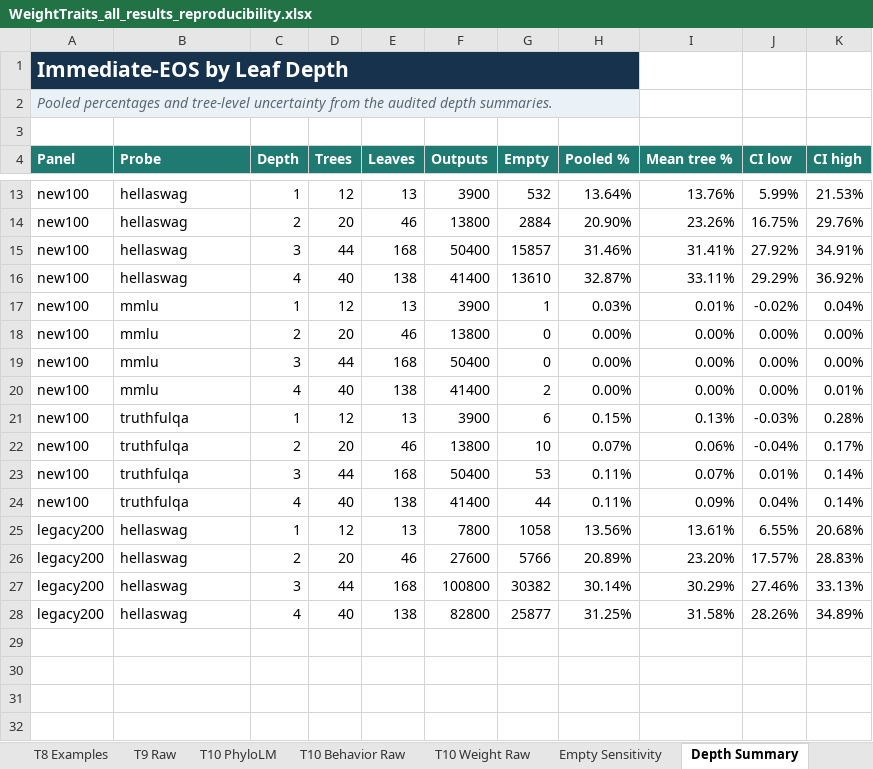
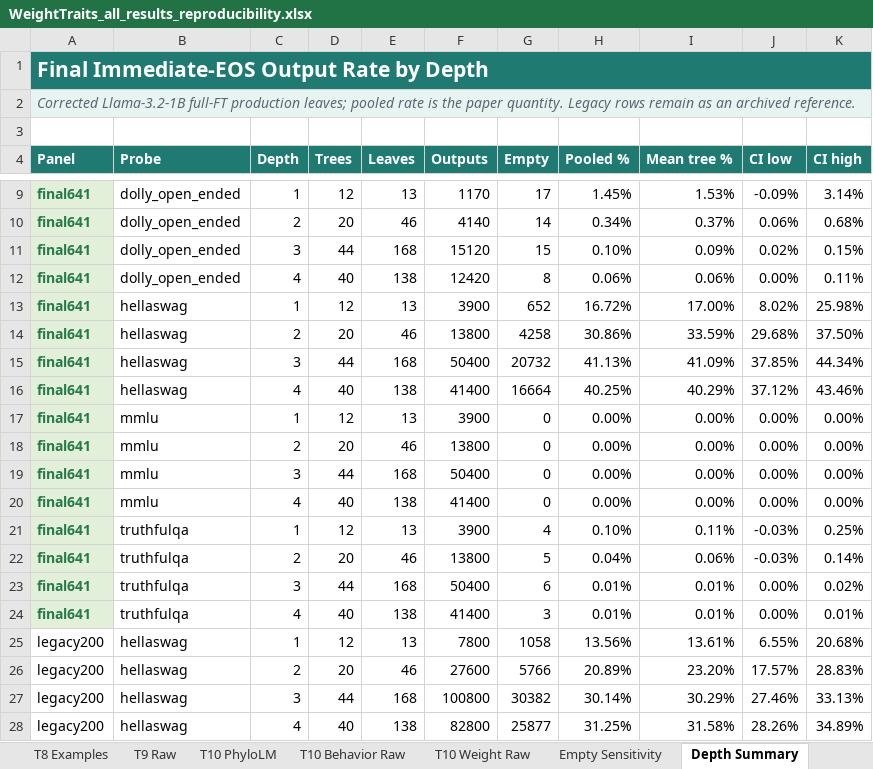
Before and after one commit to skgallagher/ELLMTrees-paper, an Excel workbook: WeightTraits_all_results_reproducibility.xlsx, sheet Depth Summary, drawn as a sheet; only a part is shown, gaps mark what is left out; values as stored, in another font and other column widths than the file's, no borders; removed rows and columns are numbered as before the commit, all else as after; the diff covers the shown part only; the diff names each change by its address in the sheet, - before the commit and + after, or states it on an @@ line.

Commit message:
Finalize layer and recovery diagnostic results

```diff
--- a/WeightTraits_all_results_reproducibility.xlsx (sheet Depth Summary)
+++ b/WeightTraits_all_results_reproducibility.xlsx (sheet Depth Summary)
-A1 (Panel): Immediate-EOS by Leaf Depth
+A1 (Panel): Final Immediate-EOS Output Rate by Depth
-A1:H1 fill: #17324D
+A1:H1 fill: #1F7A72
-A1:H1 merged
+A1:K1 merged
-I1:K1 fill: none
+I1:K1 fill: #1F7A72
-A2 (Panel): Pooled percentages and tree-level uncertainty from the audited depth summaries.
+A2 (Panel): Corrected Llama-3.2-1B full-FT production leaves; pooled rate is the paper quantity. Legacy rows remain as an archived reference.
-A2:H2 merged
+A2:K2 merged
-I2:K2 fill: none
+I2:K2 fill: #E7F4F1
-row 13: new100 | hellaswag | 1 | 12 | 13 | 3900 | 532 | 13.64% | 13.76% | 5.99% | 21.53%
-row 14: new100 | hellaswag | 2 | 20 | 46 | 13800 | 2884 | 20.90% | 23.26% | 16.75% | 29.76%
-row 15: new100 | hellaswag | 3 | 44 | 168 | 50400 | 15857 | 31.46% | 31.41% | 27.92% | 34.91%
-row 16: new100 | hellaswag | 4 | 40 | 138 | 41400 | 13610 | 32.87% | 33.11% | 29.29% | 36.92%
-row 17: new100 | mmlu | 1 | 12 | 13 | 3900 | 1 | 0.03% | 0.01% | -0.02% | 0.04%
+row 9: final641 | dolly_open_ended | 1 | 12 | 13 | 1170 | 17 | 1.45% | 1.53% | -0.09% | 3.14%
+row 10: final641 | dolly_open_ended | 2 | 20 | 46 | 4140 | 14 | 0.34% | 0.37% | 0.06% | 0.68%
+row 11: final641 | dolly_open_ended | 3 | 44 | 168 | 15120 | 15 | 0.10% | 0.09% | 0.02% | 0.15%
+row 12: final641 | dolly_open_ended | 4 | 40 | 138 | 12420 | 8 | 0.06% | 0.06% | 0.00% | 0.11%
+row 13: final641 | hellaswag | 1 | 12 | 13 | 3900 | 652 | 16.72% | 17.00% | 8.02% | 25.98%
+row 14: final641 | hellaswag | 2 | 20 | 46 | 13800 | 4258 | 30.86% | 33.59% | 29.68% | 37.50%
+row 15: final641 | hellaswag | 3 | 44 | 168 | 50400 | 20732 | 41.13% | 41.09% | 37.85% | 44.34%
+row 16: final641 | hellaswag | 4 | 40 | 138 | 41400 | 16664 | 40.25% | 40.29% | 37.12% | 43.46%
+row 17: final641 | mmlu | 1 | 12 | 13 | 3900 | 0 | 0.00% | 0.00% | 0.00% | 0.00%
-A18:A22 (Panel): new100
+A18:A22 (Panel): final641
@@ A18:A22 fill: none → #E2F0D9, bold: off → on, text colour: black → #257A4A @@
-G20 (Empty): 2
+G20 (Empty): 0
-K20 (CI high): 0.01%
+K20 (CI high): 0.00%
-G21 (Empty): 6
+G21 (Empty): 4
-H21 (Pooled %): 0.15%
+H21 (Pooled %): 0.10%
-I21 (Mean tree %): 0.13%
+I21 (Mean tree %): 0.11%
-K21 (CI high): 0.28%
+K21 (CI high): 0.25%
-G22 (Empty): 10
+G22 (Empty): 5
-H22 (Pooled %): 0.07%
+H22 (Pooled %): 0.04%
-J22 (CI low): -0.04%
+J22 (CI low): -0.03%
-K22 (CI high): 0.17%
+K22 (CI high): 0.14%
-row 23: new100 | truthfulqa | 3 | 44 | 168 | 50400 | 53 | 0.11% | 0.07% | 0.01% | 0.14%
-row 24: new100 | truthfulqa | 4 | 40 | 138 | 41400 | 44 | 0.11% | 0.09% | 0.04% | 0.14%
+row 23: final641 | truthfulqa | 3 | 44 | 168 | 50400 | 6 | 0.01% | 0.01% | 0.00% | 0.02%
+row 24: final641 | truthfulqa | 4 | 40 | 138 | 41400 | 3 | 0.01% | 0.01% | 0.00% | 0.01%
```
Also changed, not shown: 1 added row, 5 removed rows, 3 edited cells and cell formats elsewhere in this sheet, sheet Source Manifest, sheet Paper Update, sheet Empty Sensitivity, sheet T2 Shared Samples, sheet T10 Shared PhyloLM, sheet README, 18 more sheets, other sheet tabs, 5 other files.
